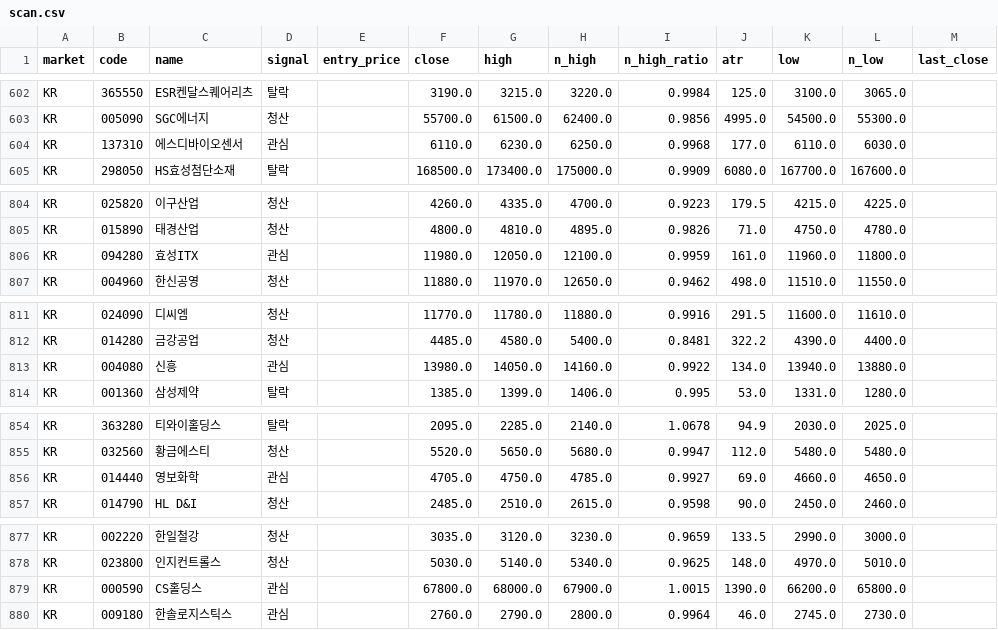
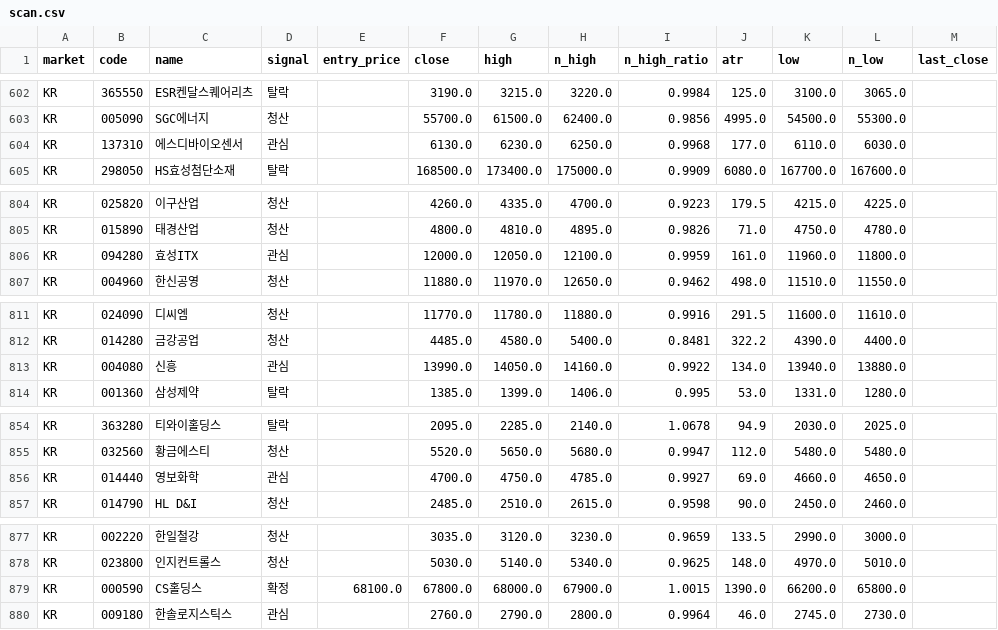
Before and after one commit to harmi6005/bear_market_tracker, a CSV file: data/scan.csv, drawn as a sheet; only a part is shown, gaps mark what is left out; the diff covers the shown part only.

Commit message:
관심종목 재확인 결과 업데이트

```diff
--- a/data/scan.csv
+++ b/data/scan.csv
@@ -603,3 +603,3 @@ KR,365550,ESR켄달스퀘어리츠,탈락,,3190.0,3215.0,3220.0,0.9984,125.0,310
 KR,005090,SGC에너지,청산,,55700.0,61500.0,62400.0,0.9856,4995.0,54500.0,55300.0,
-KR,137310,에스디바이오센서,관심,,6110.0,6230.0,6250.0,0.9968,177.0,6110.0,6030.0,
+KR,137310,에스디바이오센서,관심,,6130.0,6230.0,6250.0,0.9968,177.0,6110.0,6030.0,
 KR,298050,HS효성첨단소재,탈락,,168500.0,173400.0,175000.0,0.9909,6080.0,167700.0,167600.0,
@@ -805,3 +805,3 @@ KR,025820,이구산업,청산,,4260.0,4335.0,4700.0,0.9223,179.5,4215.0,4225.0,
 KR,015890,태경산업,청산,,4800.0,4810.0,4895.0,0.9826,71.0,4750.0,4780.0,
-KR,094280,효성ITX,관심,,11980.0,12050.0,12100.0,0.9959,161.0,11960.0,11800.0,
+KR,094280,효성ITX,관심,,12000.0,12050.0,12100.0,0.9959,161.0,11960.0,11800.0,
 KR,004960,한신공영,청산,,11880.0,11970.0,12650.0,0.9462,498.0,11510.0,11550.0,
@@ -812,3 +812,3 @@ KR,024090,디씨엠,청산,,11770.0,11780.0,11880.0,0.9916,291.5,11600.0,11610.0
 KR,014280,금강공업,청산,,4485.0,4580.0,5400.0,0.8481,322.2,4390.0,4400.0,
-KR,004080,신흥,관심,,13980.0,14050.0,14160.0,0.9922,134.0,13940.0,13880.0,
+KR,004080,신흥,관심,,13990.0,14050.0,14160.0,0.9922,134.0,13940.0,13880.0,
 KR,001360,삼성제약,탈락,,1385.0,1399.0,1406.0,0.995,53.0,1331.0,1280.0,
@@ -855,3 +855,3 @@ KR,363280,티와이홀딩스,탈락,,2095.0,2285.0,2140.0,1.0678,94.9,2030.0,202
 KR,032560,황금에스티,청산,,5520.0,5650.0,5680.0,0.9947,112.0,5480.0,5480.0,
-KR,014440,영보화학,관심,,4705.0,4750.0,4785.0,0.9927,69.0,4660.0,4650.0,
+KR,014440,영보화학,관심,,4700.0,4750.0,4785.0,0.9927,69.0,4660.0,4650.0,
 KR,014790,HL D&I,청산,,2485.0,2510.0,2615.0,0.9598,90.0,2450.0,2460.0,
@@ -878,3 +878,3 @@ KR,002220,한일철강,청산,,3035.0,3120.0,3230.0,0.9659,133.5,2990.0,3000.0,
 KR,023800,인지컨트롤스,청산,,5030.0,5140.0,5340.0,0.9625,148.0,4970.0,5010.0,
-KR,000590,CS홀딩스,관심,,67800.0,68000.0,67900.0,1.0015,1390.0,66200.0,65800.0,
+KR,000590,CS홀딩스,확정,68100.0,67800.0,68000.0,67900.0,1.0015,1390.0,66200.0,65800.0,
 KR,009180,한솔로지스틱스,관심,,2760.0,2790.0,2800.0,0.9964,46.0,2745.0,2730.0,
```
Also changed, not shown: 2 edited cells elsewhere in this file.
